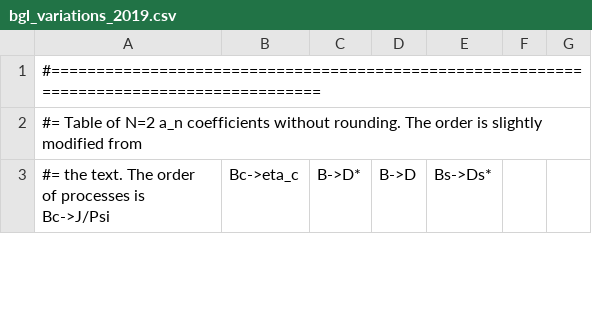
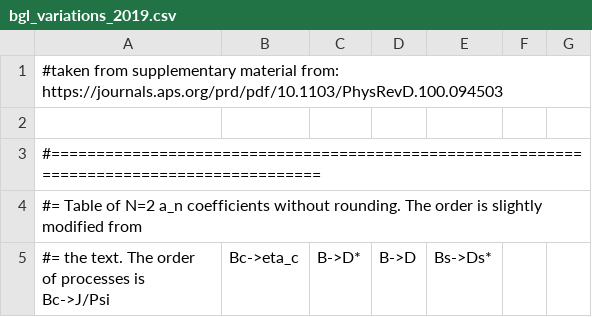
Before and after one commit to P-H-Wagner/RDsTools, a CSV file: hammer/bgl_variations_2019.csv, drawn as a sheet; only a part is shown; the diff names each change by its address in the sheet, - before the commit and + after, or states it on an @@ line.

Commit message:
add reference

```diff
--- a/hammer/bgl_variations_2019.csv
+++ b/hammer/bgl_variations_2019.csv
+row 1: #taken from supplementary material from: https://journals.aps.org/prd/pdf/10.1103/PhysRevD.100.094503
+row 2: (empty)
```
